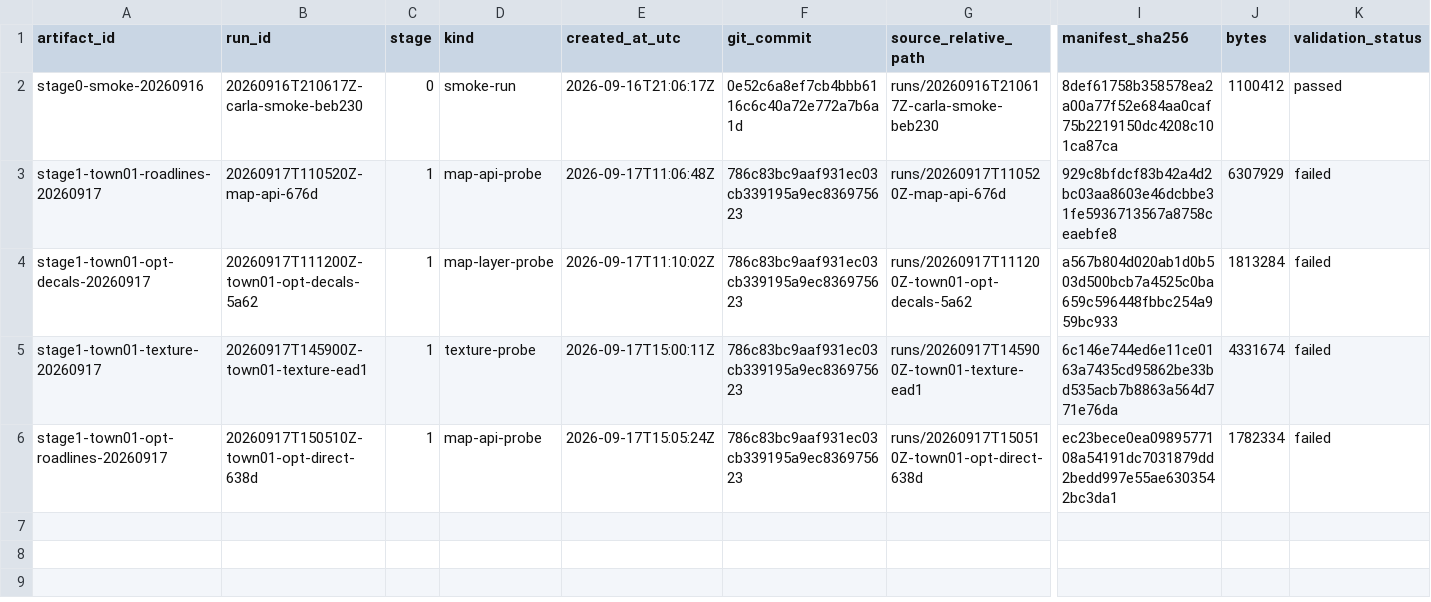
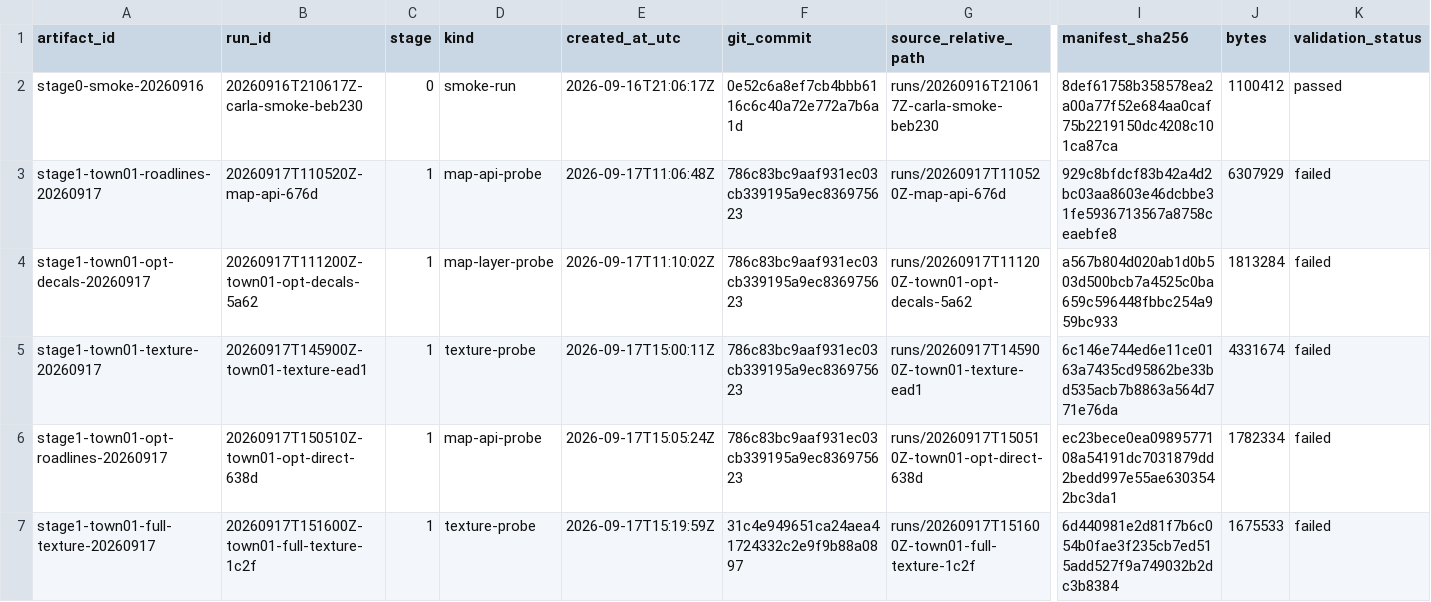
Before and after one commit to MrMarvinColex/carlas_tasks, a CSV file: artifacts/index.csv, drawn as a sheet; only a part is shown, gaps mark what is left out; rows hold the shown columns only; the diff names each change by its address in the sheet, - before the commit and + after, or states it on an @@ line.

Commit message:
Exhaust stage 1 texture API probes

```diff
--- a/artifacts/index.csv
+++ b/artifacts/index.csv
+row 7: stage1-town01-full-texture-20260917 | 20260917T151600Z-town01-full-texture-1c2f | 1 | texture-probe | 2026-09-17T15:19:59Z | 31c4e949651ca24aea41724332c2e9f9b88a0897 | runs/20260917T151600Z-town01-full-texture-1c2f | 6d440981e2d81f7b6c054b0fae3f235cb7ed515add527f9a749032b2dc3b8384 | 1675533 | failed
```
Also changed, not shown: 7 other files.
